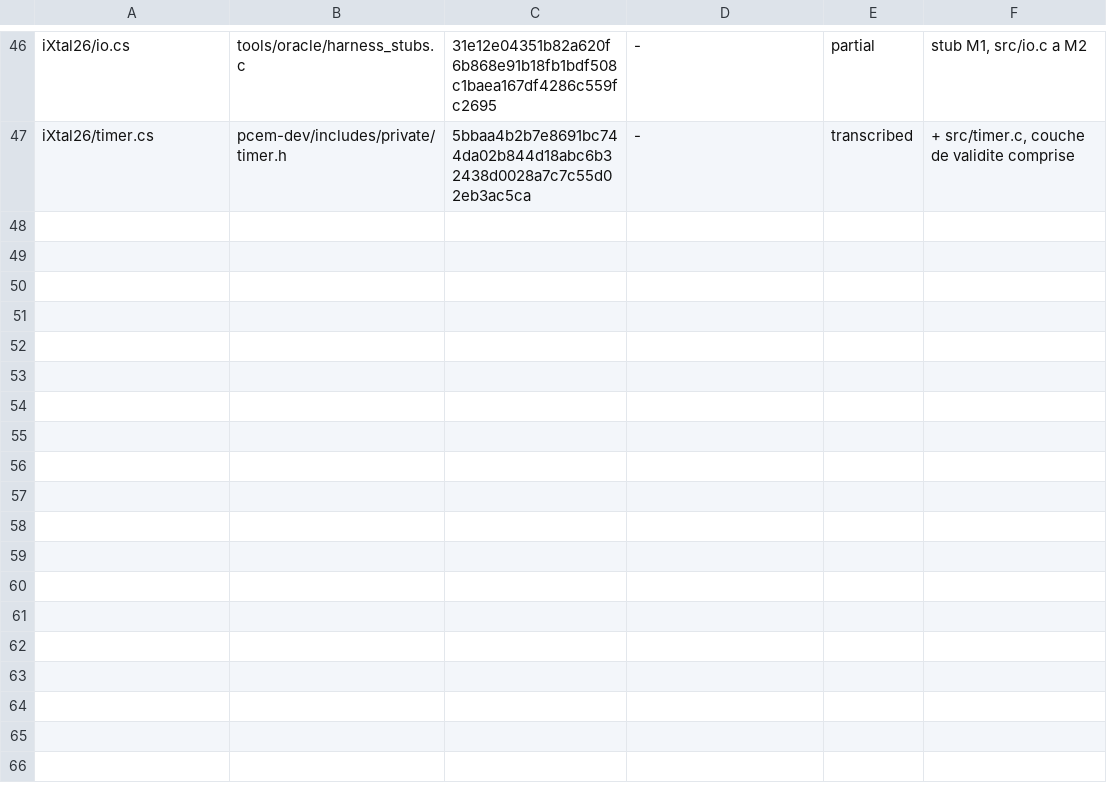
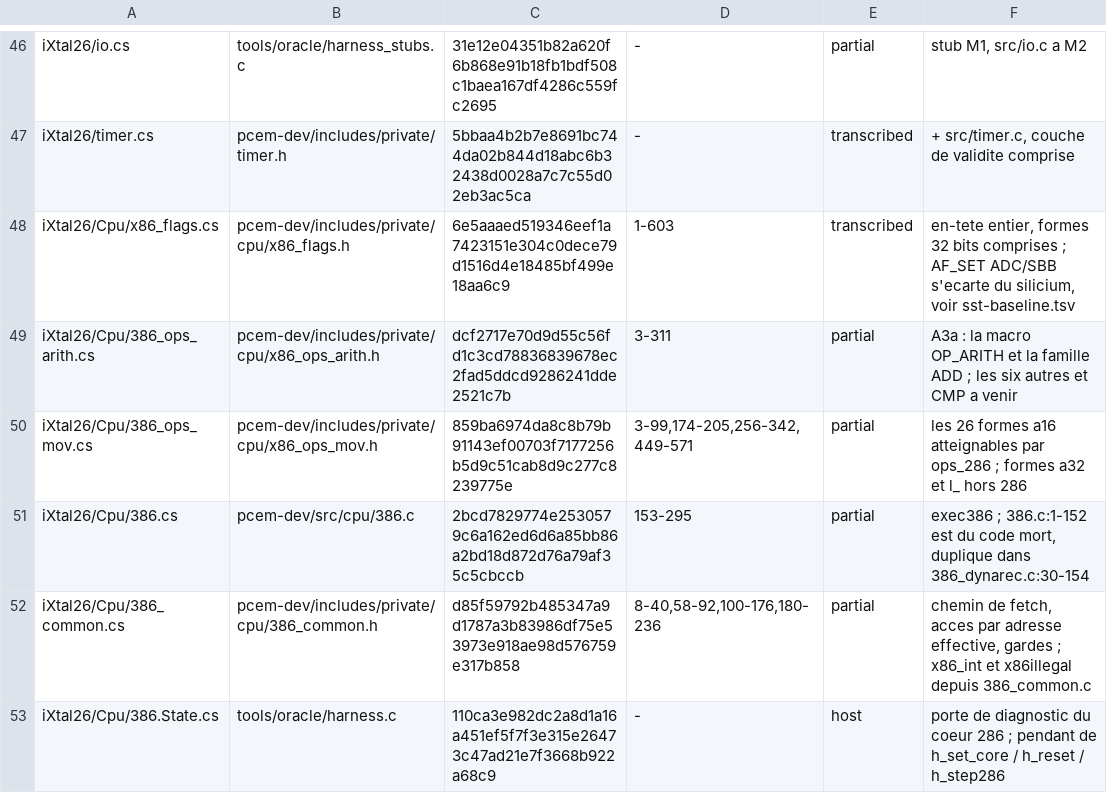
Before and after one commit to jpeloille/iXtal928, a TSV file: oracle.tsv, drawn as a sheet; only a part is shown, gaps mark what is left out; the diff names each change by its address in the sheet, - before the commit and + after, or states it on an @@ line.

```diff
--- a/oracle.tsv
+++ b/oracle.tsv
+row 48: iXtal26/Cpu/x86_flags.cs | pcem-dev/includes/private/cpu/x86_flags.h | 6e5aaaed519346eef1a7423151e304c0dece79d1516d4e18485bf499e18aa6c9 | 1-603 | transcribed | en-tete entier, formes 32 bits comprises ; AF_SET ADC/SBB s'ecarte du silicium, voir sst-baseline.tsv
+row 49: iXtal26/Cpu/386_ops_arith.cs | pcem-dev/includes/private/cpu/x86_ops_arith.h | dcf2717e70d9d55c56fd1c3cd78836839678ec2fad5ddcd9286241dde2521c7b | 3-311 | partial | A3a : la macro OP_ARITH et la famille ADD ; les six autres et CMP a venir
+row 50: iXtal26/Cpu/386_ops_mov.cs | pcem-dev/includes/private/cpu/x86_ops_mov.h | 859ba6974da8c8b79b91143ef00703f7177256b5d9c51cab8d9c277c8239775e | 3-99,174-205,256-342,449-571 | partial | les 26 formes a16 atteignables par ops_286 ; formes a32 et l_ hors 286
+row 51: iXtal26/Cpu/386.cs | pcem-dev/src/cpu/386.c | 2bcd7829774e2530579c6a162ed6d6a85bb86a2bd18d872d76a79af35c5cbccb | 153-295 | partial | exec386 ; 386.c:1-152 est du code mort, duplique dans 386_dynarec.c:30-154
+row 52: iXtal26/Cpu/386_common.cs | pcem-dev/includes/private/cpu/386_common.h | d85f59792b485347a9d1787a3b83986df75e53973e918ae98d576759e317b858 | 8-40,58-92,100-176,180-236 | partial | chemin de fetch, acces par adresse effective, gardes ; x86_int et x86illegal depuis 386_common.c
+row 53: iXtal26/Cpu/386.State.cs | tools/oracle/harness.c | 110ca3e982dc2a8d1a16a451ef5f7f3e315e26473c47ad21e7f3668b922a68c9 | - | host | porte de diagnostic du coeur 286 ; pendant de h_set_core / h_reset / h_step286
```
